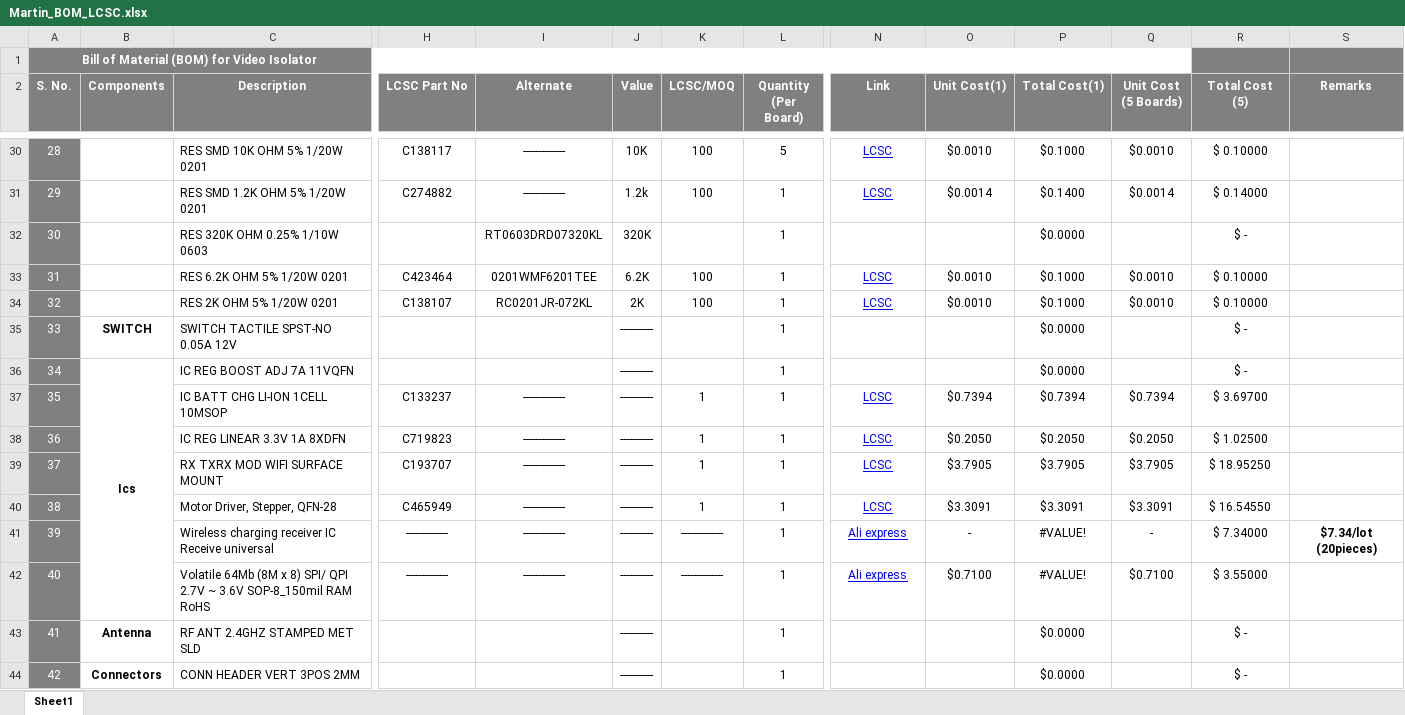
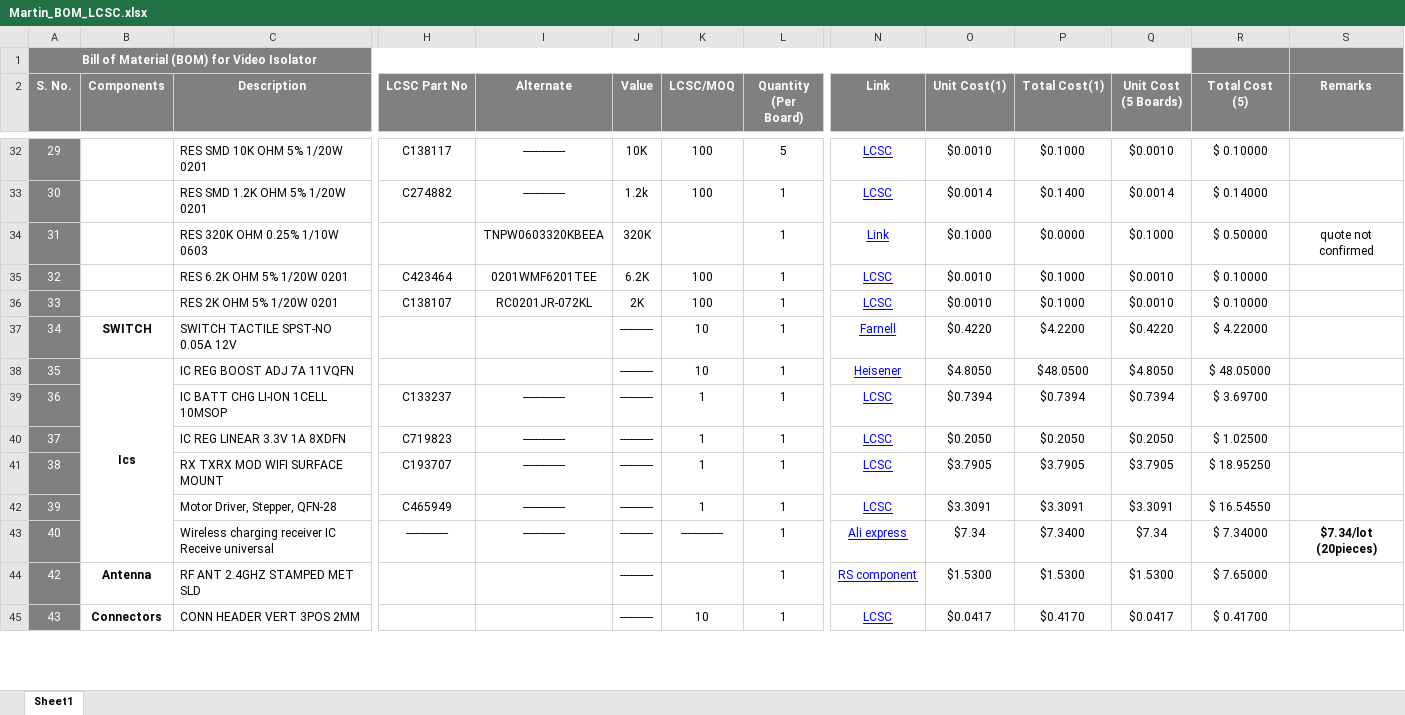
Before and after one commit to eSpark-Backup/martinsmith-wirelesscharger, an Excel workbook: Hardware-Designing/_Documents/Deliverables-(Receiver)/BOM/Martin_BOM_LCSC.xlsx, sheet Sheet1, drawn as a sheet; only a part is shown, gaps mark what is left out; values as stored, in another font and other column widths than the file's, no borders; conditional formats not drawn; removed rows and columns are numbered as before the commit, all else as after; rows hold the shown columns only; the diff covers the shown part only; the diff names each change by its address in the sheet, - before the commit and + after, or states it on an @@ line.

Commit message:
Digikey (receiver and transmitter) and LCSC (receiver BOM) added

```diff
--- a/Hardware-Designing/_Documents/Deliverables-(Receiver)/BOM/Martin_BOM_LCSC.xlsx (sheet Sheet1)
+++ b/Hardware-Designing/_Documents/Deliverables-(Receiver)/BOM/Martin_BOM_LCSC.xlsx (sheet Sheet1)
@@ column A (S. No.) renumbered between rows 10 and 50 @@
-I34 (Alternate): RT0603DRD07320KL
+I34 (Alternate): TNPW0603320KBEEA
-N34 (Link): (empty)
+N34 (Link): Link
-O34 (Unit Cost(1)): (empty)
+O34 (Unit Cost(1)): $0.1000
-Q34 (Unit Cost (5 Boards)): (empty)
+Q34 (Unit Cost (5 Boards)): $0.1000
-R34 (Total Cost (5)): $ -
+R34 (Total Cost (5)): $ 0.50000
-S34 (Remarks): (empty)
+S34 (Remarks): quote not confirmed
-K37:K38 (LCSC/MOQ): (empty)
+K37:K38 (LCSC/MOQ): 10
-N37 (Link): (empty)
+N37 (Link): Farnell
-O37 (Unit Cost(1)): (empty)
+O37 (Unit Cost(1)): $0.4220
-P37 (Total Cost(1)): $0.0000
+P37 (Total Cost(1)): $4.2200
-Q37 (Unit Cost (5 Boards)): (empty)
+Q37 (Unit Cost (5 Boards)): $0.4220
-R37 (Total Cost (5)): $ -
+R37 (Total Cost (5)): $ 4.22000
-N38 (Link): (empty)
+N38 (Link): Heisener
-O38 (Unit Cost(1)): (empty)
+O38 (Unit Cost(1)): $4.8050
-P38 (Total Cost(1)): $0.0000
+P38 (Total Cost(1)): $48.0500
-Q38 (Unit Cost (5 Boards)): (empty)
+Q38 (Unit Cost (5 Boards)): $4.8050
-R38 (Total Cost (5)): $ -
+R38 (Total Cost (5)): $ 48.05000
-O43 (Unit Cost(1)): -
+O43 (Unit Cost(1)): $7.34
-P43 (Total Cost(1)): #VALUE!
+P43 (Total Cost(1)): $7.3400
-Q43 (Unit Cost (5 Boards)): -
+Q43 (Unit Cost (5 Boards)): $7.34
-row 42: 40 |  | Volatile 64Mb (8M x 8) SPI/ QPI 2.7V ~ 3.6V SOP-8_150mil RAM RoHS | -------------- | -------------- | ----------- | -------------- | 1 | Ali express | $0.7100 | #VALUE! | $0.7100 | $ 3.55000
-N44 (Link): (empty)
+N44 (Link): RS component
-O44 (Unit Cost(1)): (empty)
+O44 (Unit Cost(1)): $1.5300
-P44 (Total Cost(1)): $0.0000
+P44 (Total Cost(1)): $1.5300
-Q44 (Unit Cost (5 Boards)): (empty)
+Q44 (Unit Cost (5 Boards)): $1.5300
-R44 (Total Cost (5)): $ -
+R44 (Total Cost (5)): $ 7.65000
-K45 (LCSC/MOQ): (empty)
+K45 (LCSC/MOQ): 10
-N45 (Link): (empty)
+N45 (Link): LCSC
-O45 (Unit Cost(1)): (empty)
+O45 (Unit Cost(1)): $0.0417
-P45 (Total Cost(1)): $0.0000
+P45 (Total Cost(1)): $0.4170
-Q45 (Unit Cost (5 Boards)): (empty)
+Q45 (Unit Cost (5 Boards)): $0.0417
-R45 (Total Cost (5)): $ -
+R45 (Total Cost (5)): $ 0.41700
```
Also changed, not shown: 4 added rows, 2 removed rows and 37 edited cells elsewhere in this sheet, formulas that keep their value, Hardware-Designing/_Documents/Deliverables-(Receiver)/BOM/Martin_BOM_DigiKey-(Receiver).xlsx, Hardware-Designing/_Documents/Deliverables-(Transmitter)/BOM/Martin_BOM_DigiKey-(Transmitter).xlsx, 6 other files.
